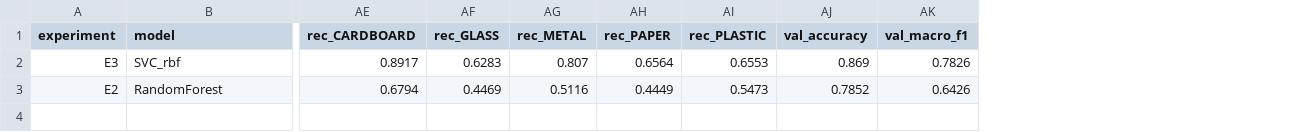
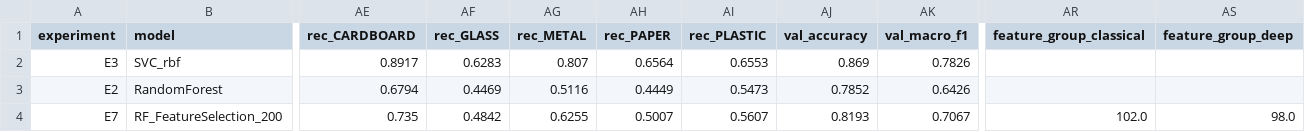
Before and after one commit to nadaashrafff/CV-Project, a CSV file: results/metrics/classification_results.csv, drawn as a sheet; only a part is shown, gaps mark what is left out; rows hold the shown columns only; the diff names each change by its address in the sheet, - before the commit and + after, or states it on an @@ line.

```diff
--- a/results/metrics/classification_results.csv
+++ b/results/metrics/classification_results.csv
+column AR (feature_group_classical), empty
+column AS (feature_group_deep), empty
+row 4: E7 | RF_FeatureSelection_200 | 0.735 | 0.4842 | 0.6255 | 0.5007 | 0.5607 | 0.8193 | 0.7067 | 102.0 | 98.0
```
Also changed, not shown: 31 other files.
